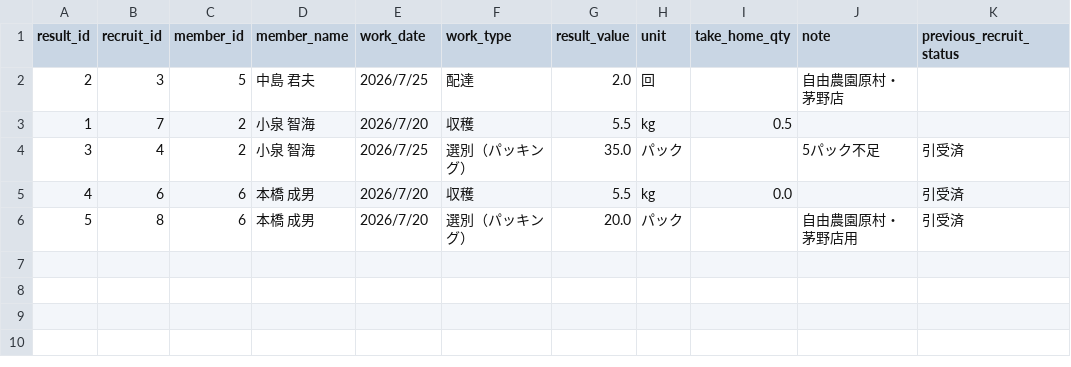
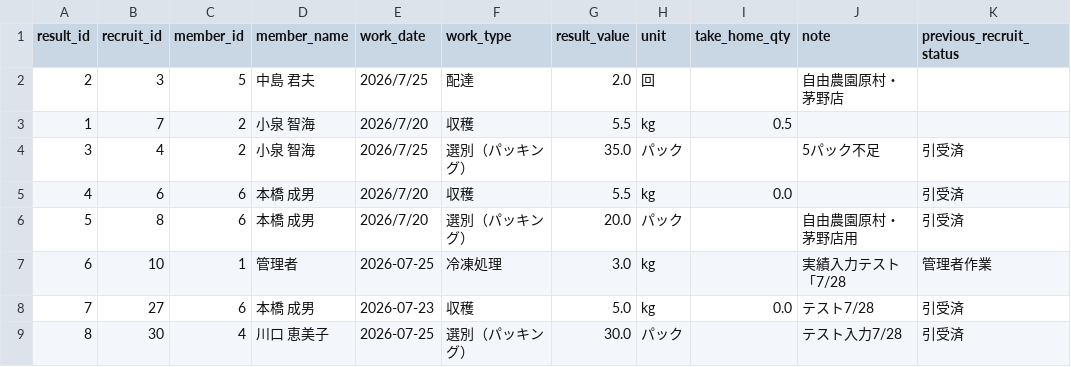
Before and after one commit to hanareya1175-netizen/hozuki-work-manager, a CSV file: data/results.csv, drawn as a sheet; the diff names each change by its address in the sheet, - before the commit and + after, or states it on an @@ line.

```diff
--- a/data/results.csv
+++ b/data/results.csv
+row 7: 6 | 10 | 1 | 管理者 | 2026-07-25 | 冷凍処理 | 3.0 | kg |  | 実績入力テスト「7/28 | 管理者作業
+row 8: 7 | 27 | 6 | 本橋 成男 | 2026-07-23 | 収穫 | 5.0 | kg | 0.0 | テスト7/28 | 引受済
+row 9: 8 | 30 | 4 | 川口 恵美子 | 2026-07-25 | 選別（パッキング） | 30.0 | パック |  | テスト入力7/28 | 引受済
```
Also changed, not shown: data/recruit.csv, 10 other files.
